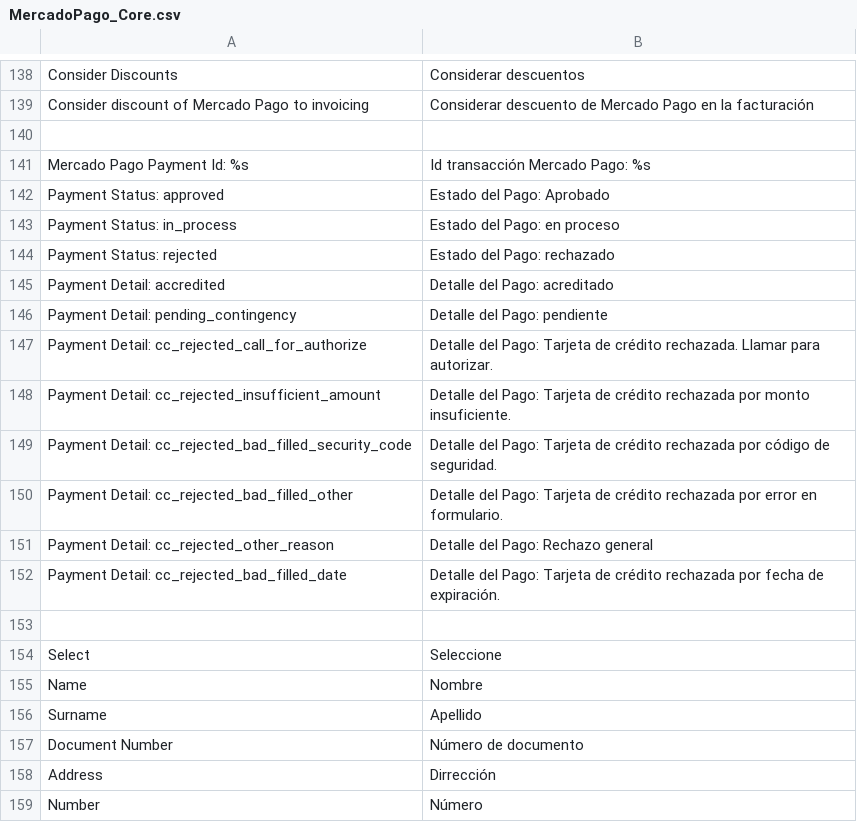
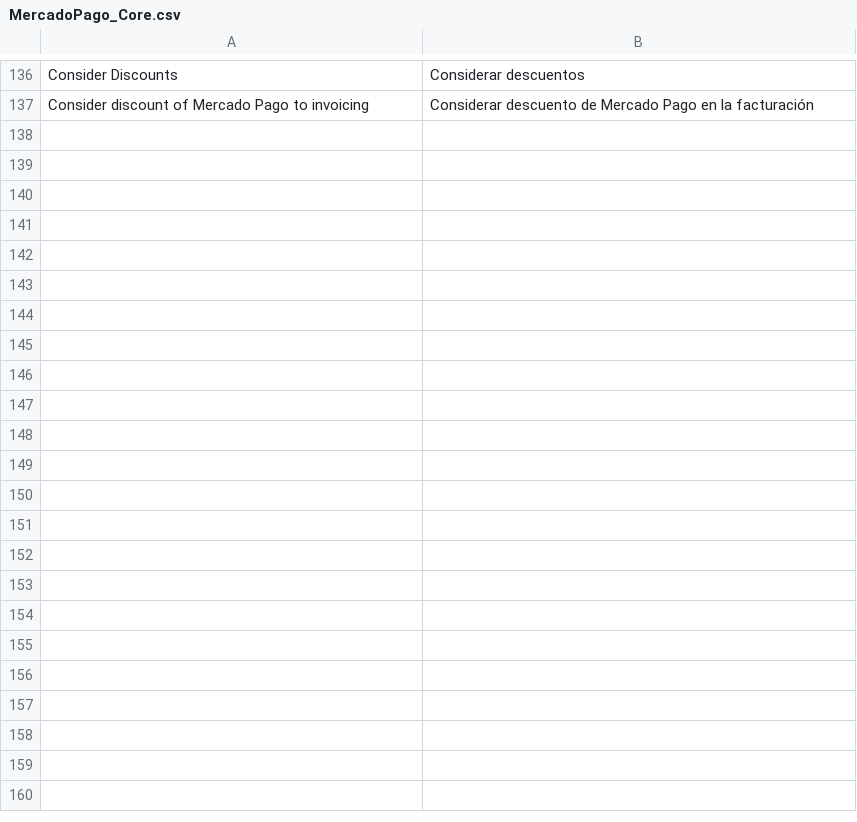
Before and after one commit to OpenMageModuleFostering/mercadopagotransparent, a CSV file: app/locale/es_CO/MercadoPago_Core.csv, drawn as a sheet; only a part is shown, gaps mark what is left out; the diff covers the shown part only.

```diff
--- a/app/locale/es_CO/MercadoPago_Core.csv
+++ b/app/locale/es_CO/MercadoPago_Core.csv
@@ -144,21 +142 @@
 "Consider discount of Mercado Pago to invoicing","Considerar descuento de Mercado Pago en la facturación"
-
-"Mercado Pago Payment Id: %s","Id transacción Mercado Pago: %s"
-"Payment Status: approved","Estado del Pago: Aprobado"
-"Payment Status: in_process", "Estado del Pago: en proceso"
-"Payment Status: rejected", "Estado del Pago: rechazado"
-"Payment Detail: accredited","Detalle del Pago: acreditado"
-"Payment Detail: pending_contingency","Detalle del Pago: pendiente"
-"Payment Detail: cc_rejected_call_for_authorize","Detalle del Pago: Tarjeta de crédito rechazada. Llamar para autorizar."
-"Payment Detail: cc_rejected_insufficient_amount","Detalle del Pago: Tarjeta de crédito rechazada por monto insuficiente."
-"Payment Detail: cc_rejected_bad_filled_security_code","Detalle del Pago: Tarjeta de crédito rechazada por código de seguridad."
-"Payment Detail: cc_rejected_bad_filled_other","Detalle del Pago: Tarjeta de crédito rechazada por error en formulario."
-"Payment Detail: cc_rejected_other_reason","Detalle del Pago: Rechazo general"
-"Payment Detail: cc_rejected_bad_filled_date","Detalle del Pago: Tarjeta de crédito rechazada por fecha de expiración."
-
-"Select","Seleccione"
-"Name","Nombre"
-"Surname","Apellido"
-"Document Number","Número de documento"
-"Address","Dirrección"
-"Number","Número"
```
Also changed, not shown: 14 removed rows and 1 edited cell elsewhere in this file, app/locale/es_CL/MercadoPago_Core.csv, app/locale/es_ES/MercadoPago_Core.csv, 31 other files.
